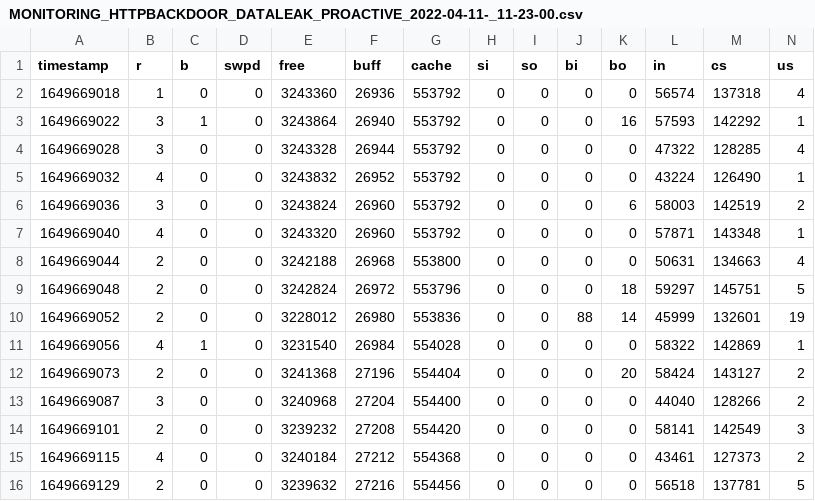
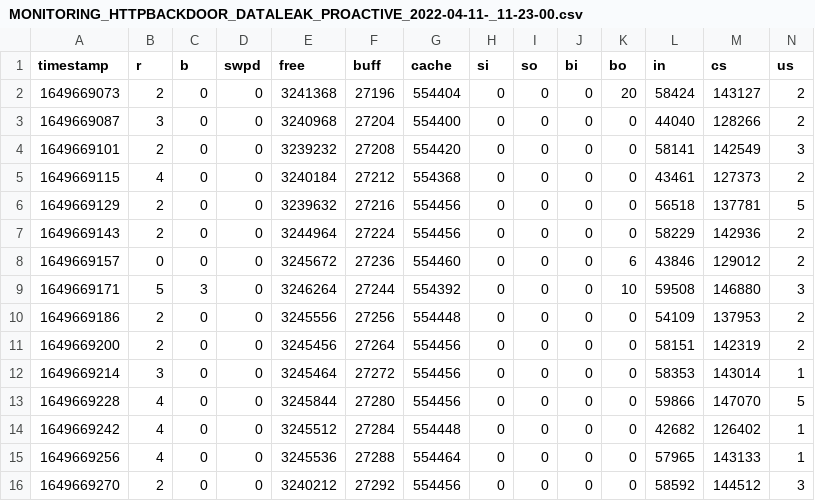
Before and after one commit to jvdassen/mtd-scripts, a CSV file: monitoring/logs/MONITORING_HTTPBACKDOOR_DATALEAK_PROACTIVE_2022-04-11-_11-23-00.csv, drawn as a sheet; only a part is shown; the shorter side is filled out with more unchanged rows; rows hold the shown columns only; the diff names each change by its address in the sheet, - before the commit and + after, or states it on an @@ line.

Commit message:
Update MONITORING_HTTPBACKDOOR_DATALEAK_PROACTIVE_2022-04-11-_11-23-00.csv

```diff
--- a/monitoring/logs/MONITORING_HTTPBACKDOOR_DATALEAK_PROACTIVE_2022-04-11-_11-23-00.csv
+++ b/monitoring/logs/MONITORING_HTTPBACKDOOR_DATALEAK_PROACTIVE_2022-04-11-_11-23-00.csv
-row 2: 1649669018 | 1 | 0 | 0 | 3243360 | 26936 | 553792 | 0 | 0 | 0 | 0 | 56574 | 137318 | 4
-row 3: 1649669022 | 3 | 1 | 0 | 3243864 | 26940 | 553792 | 0 | 0 | 0 | 16 | 57593 | 142292 | 1
-row 4: 1649669028 | 3 | 0 | 0 | 3243328 | 26944 | 553792 | 0 | 0 | 0 | 0 | 47322 | 128285 | 4
-row 5: 1649669032 | 4 | 0 | 0 | 3243832 | 26952 | 553792 | 0 | 0 | 0 | 0 | 43224 | 126490 | 1
-row 6: 1649669036 | 3 | 0 | 0 | 3243824 | 26960 | 553792 | 0 | 0 | 0 | 6 | 58003 | 142519 | 2
-row 7: 1649669040 | 4 | 0 | 0 | 3243320 | 26960 | 553792 | 0 | 0 | 0 | 0 | 57871 | 143348 | 1
-row 8: 1649669044 | 2 | 0 | 0 | 3242188 | 26968 | 553800 | 0 | 0 | 0 | 0 | 50631 | 134663 | 4
-row 9: 1649669048 | 2 | 0 | 0 | 3242824 | 26972 | 553796 | 0 | 0 | 0 | 18 | 59297 | 145751 | 5
-row 10: 1649669052 | 2 | 0 | 0 | 3228012 | 26980 | 553836 | 0 | 0 | 88 | 14 | 45999 | 132601 | 19
-row 11: 1649669056 | 4 | 1 | 0 | 3231540 | 26984 | 554028 | 0 | 0 | 0 | 0 | 58322 | 142869 | 1
```
